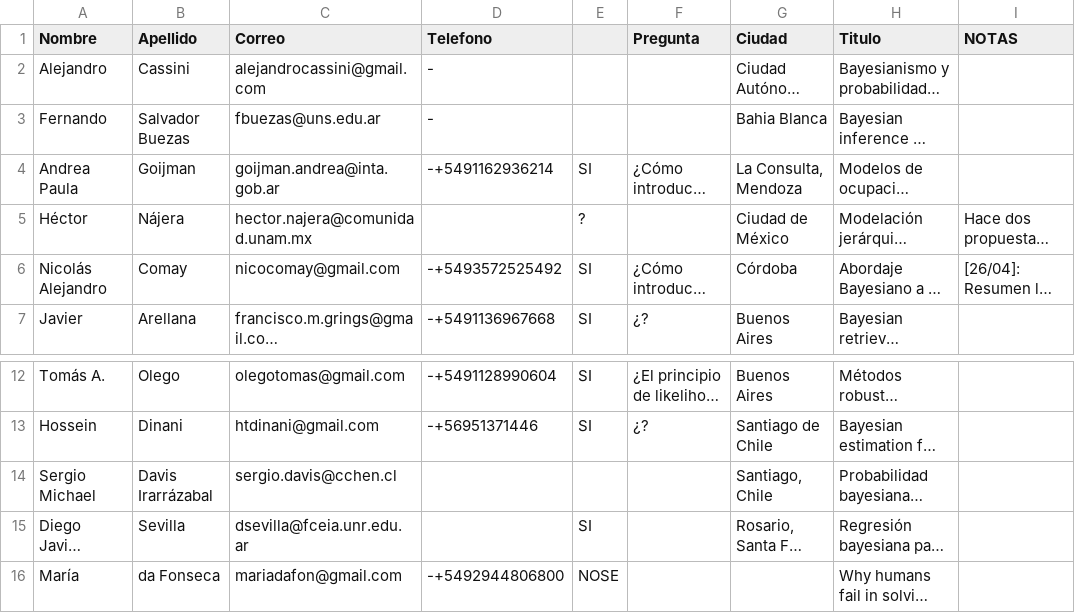
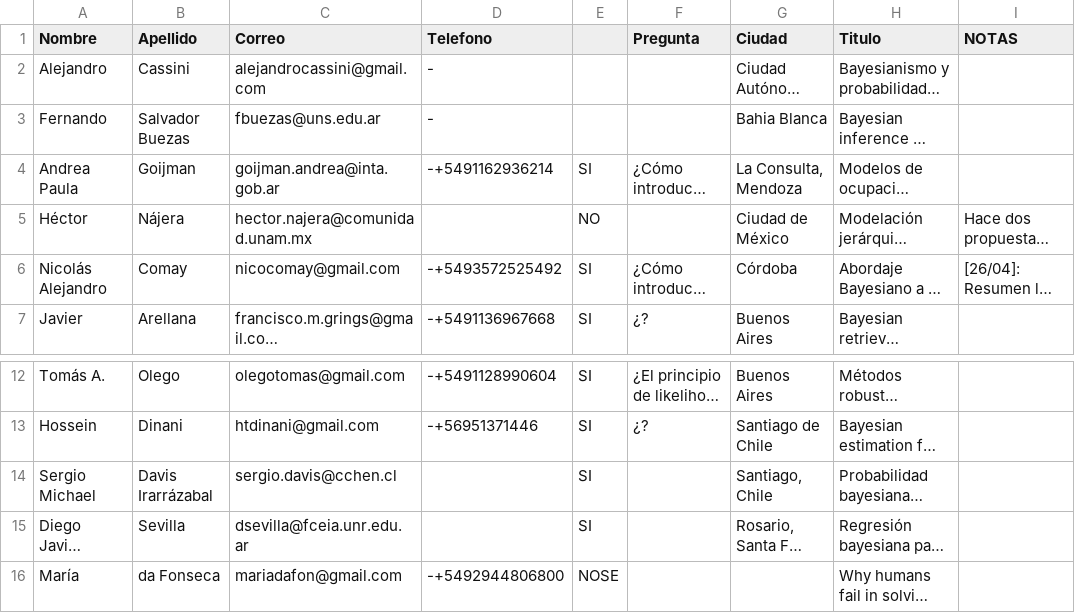
Before and after one commit to BayesDeLasProvinciasUnidasDelSur/congreso, a CSV file: 2023/Charlas.csv, drawn as a sheet; only a part is shown, gaps mark what is left out; long unchanged cells end in …; the diff names each change by its address in the sheet, - before the commit and + after, or states it on an @@ line.

```diff
--- a/2023/Charlas.csv
+++ b/2023/Charlas.csv
-E5: ?
+E5: NO
-E14: (empty)
+E14: SI
```
Also changed, not shown: comunidad/mails.csv, 3 other files.
